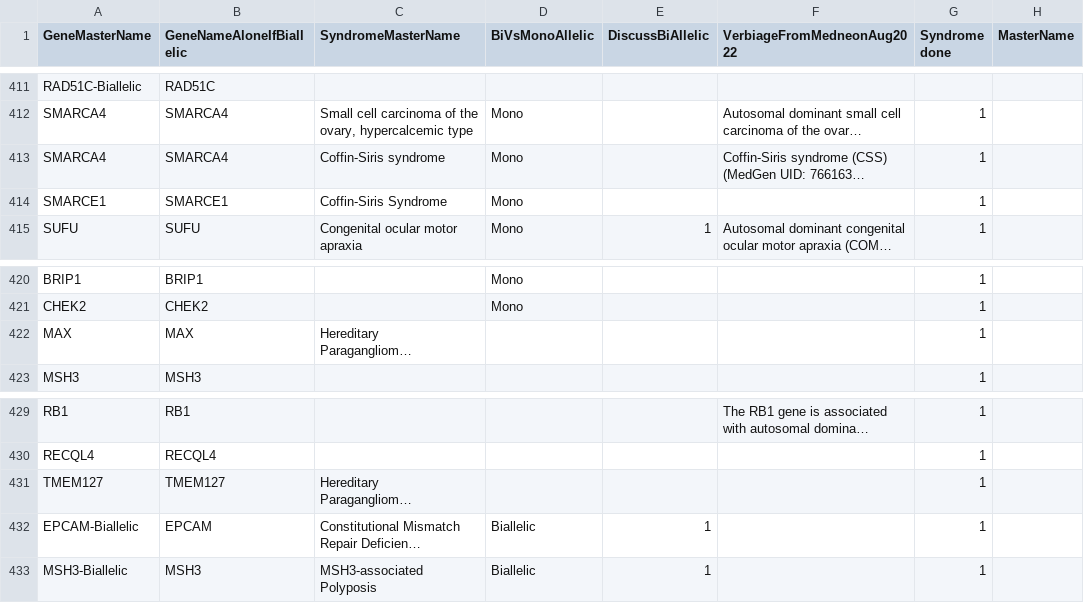
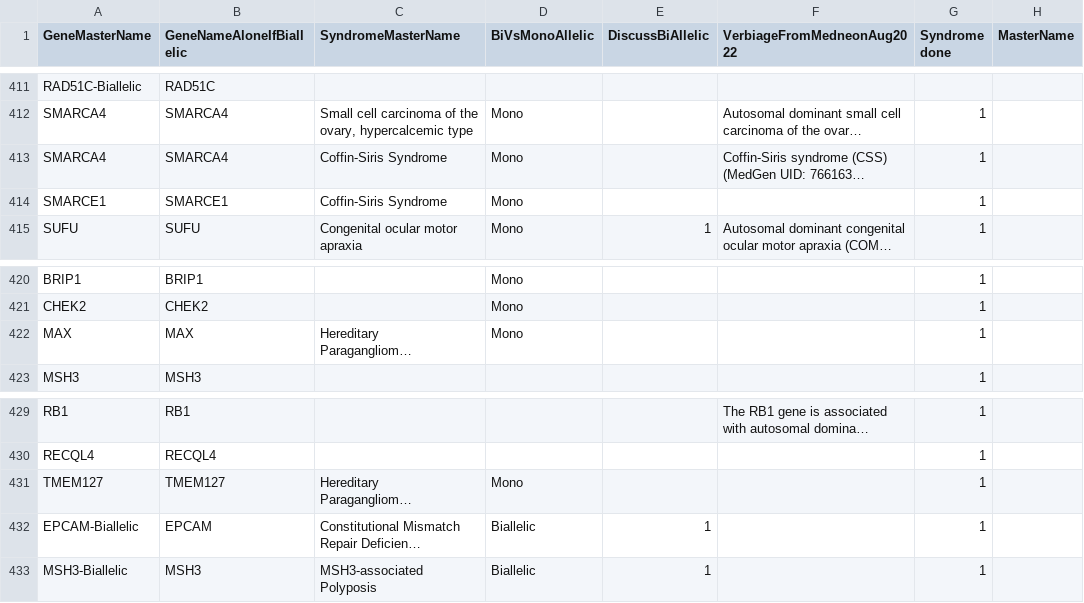
Before and after one commit to jzmoolman/graph-musc, a CSV file: data-graph-MUSC/LKP_Gene_Syndrome.csv, drawn as a sheet; only a part is shown, gaps mark what is left out; long unchanged cells end in …; the diff covers the shown part only; the diff names each change by its address in the sheet, - before the commit and + after, or states it on an @@ line.

```diff
--- a/data-graph-MUSC/LKP_Gene_Syndrome.csv
+++ b/data-graph-MUSC/LKP_Gene_Syndrome.csv
-C413 (SyndromeMasterName): Coffin-Siris syndrome
+C413 (SyndromeMasterName): Coffin-Siris Syndrome
-D422 (BiVsMonoAllelic): (empty)
+D422 (BiVsMonoAllelic): Mono
-D431 (BiVsMonoAllelic): (empty)
+D431 (BiVsMonoAllelic): Mono
```
Also changed, not shown: 2 added rows, 2 removed rows, 26 moved rows and 15 edited cells elsewhere in this file, data-graph-MUSC/LKP_GeneCancerForPrintout.csv, data-graph-MUSC/LKP_Gene_AKA.csv, 7 other files.
